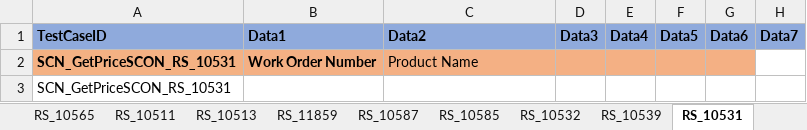
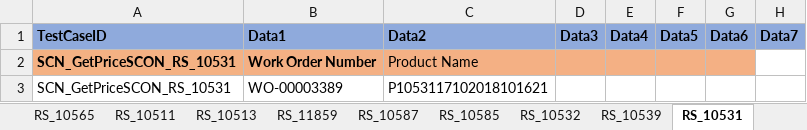
Before and after one commit to svmx-amresh-kumar/SVMX_Catalyst, an Excel workbook: fsaautomation/resources/TestData.xlsx, sheet RS_10531, drawn as a sheet; only a part is shown; values as stored, in another font and other column widths than the file's, no borders; the diff names each change by its address in the sheet, - before the commit and + after, or states it on an @@ line.

Commit message:
pushing changes

```diff
--- a/fsaautomation/resources/TestData.xlsx (sheet RS_10531)
+++ b/fsaautomation/resources/TestData.xlsx (sheet RS_10531)
-B3: (empty)
+B3: WO-00003389
-C3: (empty)
+C3: P1053117102018101621
```
